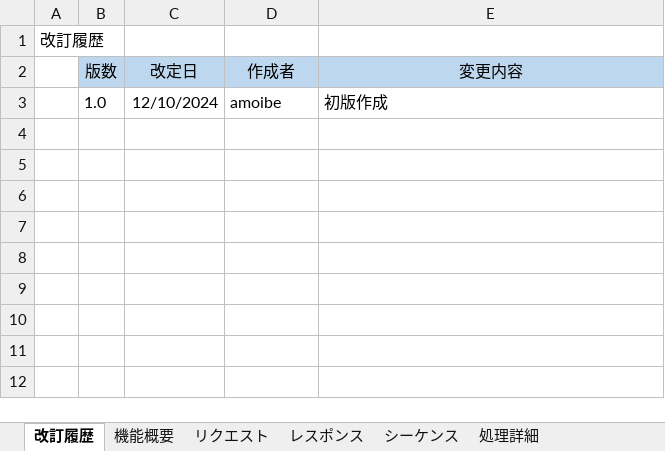
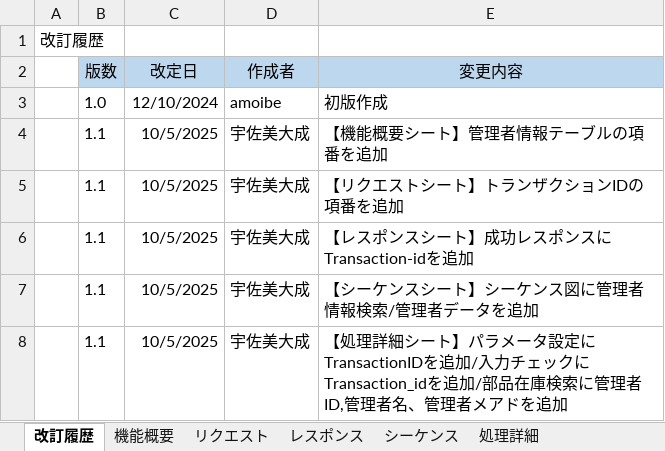
Before and after one commit to taiseiusami/portfolio, an Excel workbook: docs/設計/部品在庫管理/機能仕様書_部品在庫照会API.xlsx, sheet 改訂履歴, drawn as a sheet; values as stored, in another font and other column widths than the file's, no borders; the diff names each change by its address in the sheet, - before the commit and + after, or states it on an @@ line.

```diff
--- a/docs/設計/部品在庫管理/機能仕様書_部品在庫照会API.xlsx (sheet 改訂履歴)
+++ b/docs/設計/部品在庫管理/機能仕様書_部品在庫照会API.xlsx (sheet 改訂履歴)
+row 4:  | 1.1 | 10/5/2025 | 宇佐美大成 | 【機能概要シート】管理者情報テーブルの項番を追加
+row 5:  | 1.1 | 10/5/2025 | 宇佐美大成 | 【リクエストシート】トランザクションIDの項番を追加
+row 6:  | 1.1 | 10/5/2025 | 宇佐美大成 | 【レスポンスシート】成功レスポンスにTransaction-idを追加
+row 7:  | 1.1 | 10/5/2025 | 宇佐美大成 | 【シーケンスシート】シーケンス図に管理者情報検索/管理者データを追加
+row 8:  | 1.1 | 10/5/2025 | 宇佐美大成 | 【処理詳細シート】パラメータ設定にTransactionIDを追加/入力チェックにTransaction_idを追加/部品在庫検索に管理者ID,管理者名、管理者メアドを追加
```
Also changed, not shown: sheet 処理詳細, sheet リクエスト, sheet レスポンス, sheet 機能概要, charts or pictures.
